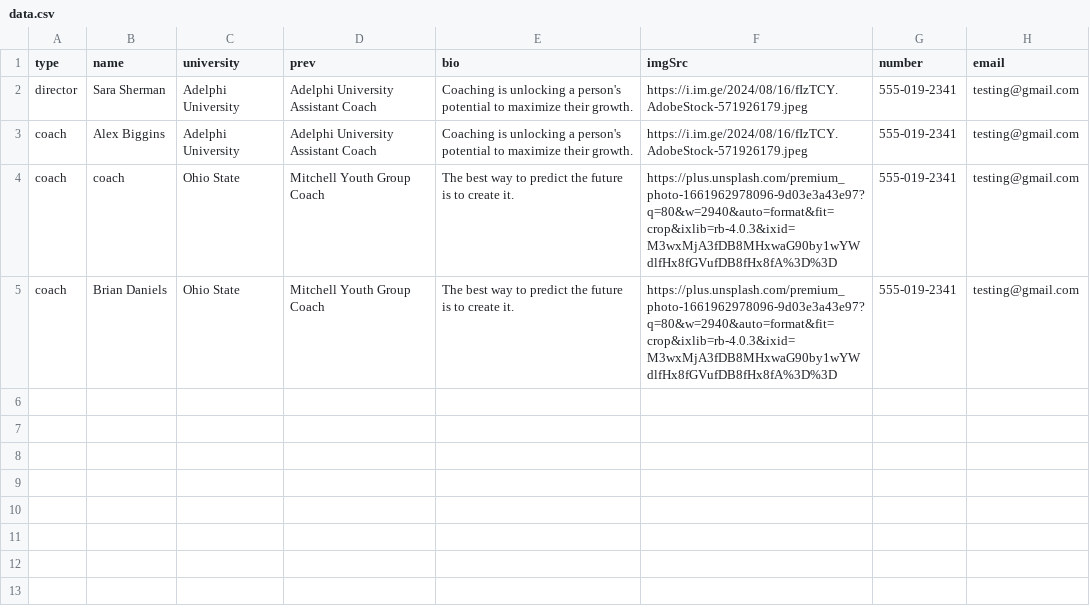
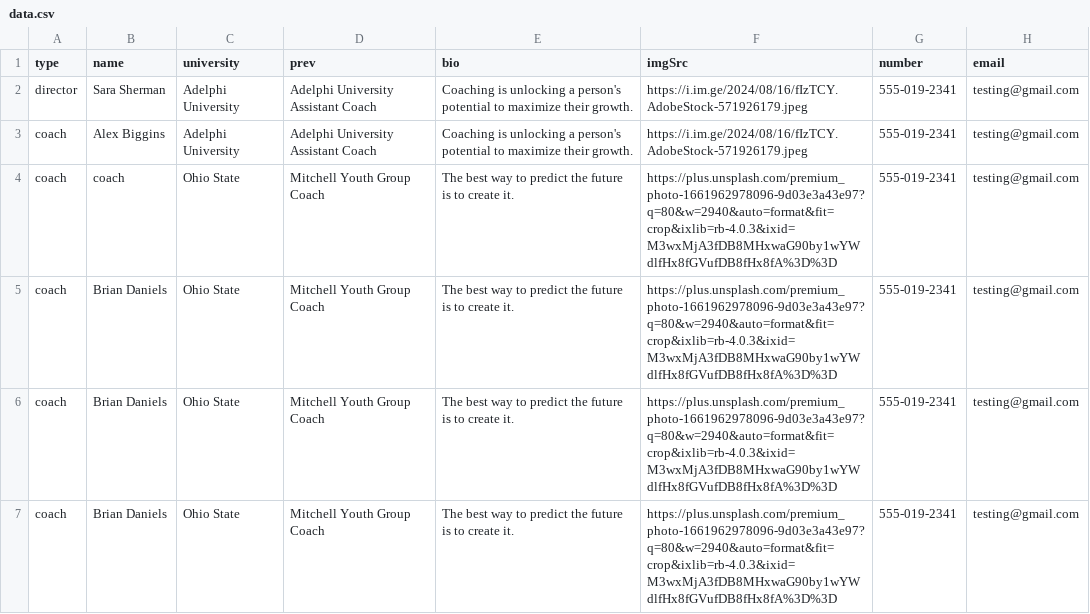
Before and after one commit to alissatroiano/coast-va, a CSV file: data.csv, drawn as a sheet.

```diff
--- a/data.csv
+++ b/data.csv
@@ -5 +5,3 @@ coach,coach,Ohio State,Mitchell Youth Group Coach,The best way to predict the fu
 coach,Brian Daniels,Ohio State,Mitchell Youth Group Coach,The best way to predict the future is to create it.,https://plus.unsplash.com/premium_photo-1661962978096-9d03e3a43e97?q=80&w=2940&auto=format&fit=crop&ixlib=rb-4.0.3&ixid=M3wxMjA3fDB8MHxwaG90by1wYWdlfHx8fGVufDB8fHx8fA%3D%3D,555-019-2341,testing@gmail.com
+coach,Brian Daniels,Ohio State,Mitchell Youth Group Coach,The best way to predict the future is to create it.,https://plus.unsplash.com/premium_photo-1661962978096-9d03e3a43e97?q=80&w=2940&auto=format&fit=crop&ixlib=rb-4.0.3&ixid=M3wxMjA3fDB8MHxwaG90by1wYWdlfHx8fGVufDB8fHx8fA%3D%3D,555-019-2341,testing@gmail.com
+coach,Brian Daniels,Ohio State,Mitchell Youth Group Coach,The best way to predict the future is to create it.,https://plus.unsplash.com/premium_photo-1661962978096-9d03e3a43e97?q=80&w=2940&auto=format&fit=crop&ixlib=rb-4.0.3&ixid=M3wxMjA3fDB8MHxwaG90by1wYWdlfHx8fGVufDB8fHx8fA%3D%3D,555-019-2341,testing@gmail.com
```
Also changed, not shown: 6 other files.
